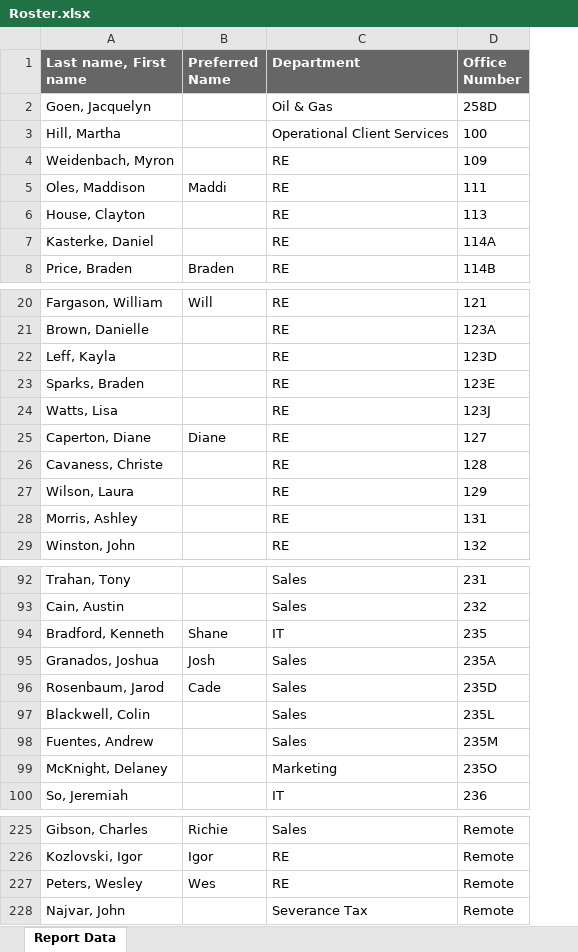
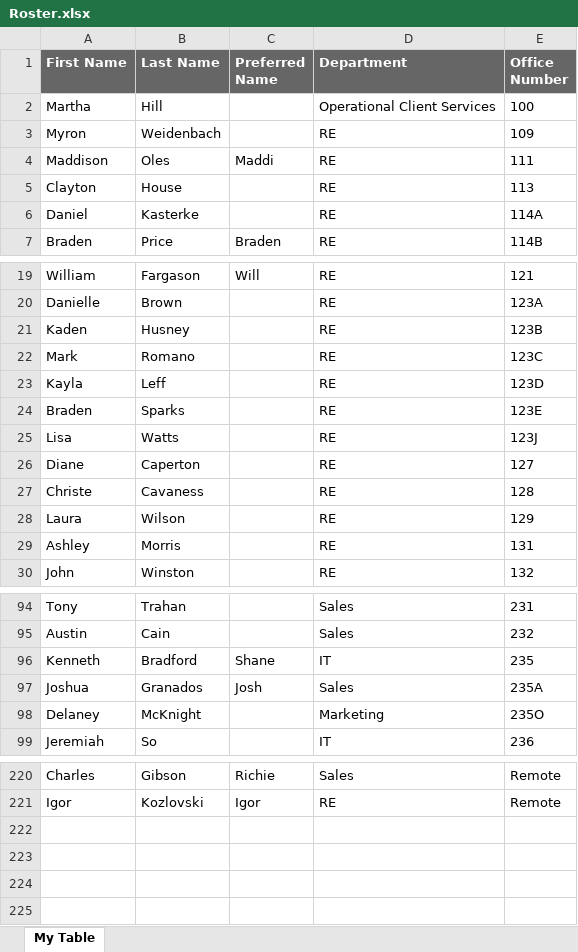
Before and after one commit to keandrewstax/ke-andrews-floorplan, an Excel workbook: Roster.xlsx, sheet My Table, drawn as a sheet; only a part is shown, gaps mark what is left out; values as stored, in another font and other column widths than the file's, no borders; removed rows and columns are numbered as before the commit, all else as after; the diff covers the shown part only; the diff names each change by its address in the sheet, - before the commit and + after, or states it on an @@ line.

Commit message:
Add files via upload

```diff
--- a/Roster.xlsx (sheet My Table)
+++ b/Roster.xlsx (sheet My Table)
-sheet tab: Report Data
+sheet tab: My Table
-column A (Last name, First name), rows 3-8: Hill, Martha | Weidenbach, Myron | Oles, Maddison | House, Clayton | Kasterke, Daniel | Price, Braden; rows 20-29: Fargason, William | Brown, Danielle | Leff, Kayla | Sparks, Braden | Watts, Lisa | Caperton, Diane | Cavaness, Christe | Wilson, Laura | Morris, Ashley | Winston, John; rows 92-95: Trahan, Tony | Cain, Austin | Bradford, Kenneth | Granados, Joshua; rows 99-100: McKnight, Delaney | So, Jeremiah; rows 225-226: Gibson, Charles | Kozlovski, Igor
+column A (First Name), rows 2-7: Martha | Myron | Maddison | Clayton | Daniel | Braden; rows 19-20: William | Danielle; rows 23-30: Kayla | Braden | Lisa | Diane | Christe | Laura | Ashley | John; rows 94-99: Tony | Austin | Kenneth | Joshua | Delaney | Jeremiah; rows 220-221: Charles | Igor
+column B (Last Name), rows 2-7: Hill | Weidenbach | Oles | House | Kasterke | Price; rows 19-20: Fargason | Brown; rows 23-30: Leff | Sparks | Watts | Caperton | Cavaness | Wilson | Morris | Winston; rows 94-99: Trahan | Cain | Bradford | Granados | McKnight | So; rows 220-221: Gibson | Kozlovski
@@ row 2 moved to row 124: Jacquelyn @@
+row 21: Kaden | Husney |  | RE | 123B
+row 22: Mark | Romano |  | RE | 123C
-C26 (Preferred Name): Diane
+C26 (Preferred Name): (empty)
-row 96: Rosenbaum, Jarod | Cade | Sales | 235D
-row 97: Blackwell, Colin |  | Sales | 235L
-row 98: Fuentes, Andrew |  | Sales | 235M
-row 227: Peters, Wesley | Wes | RE | Remote
-row 228: Najvar, John |  | Severance Tax | Remote
```
Also changed, not shown: 2 added rows, 6 removed rows and 2 edited cells elsewhere in this sheet.
